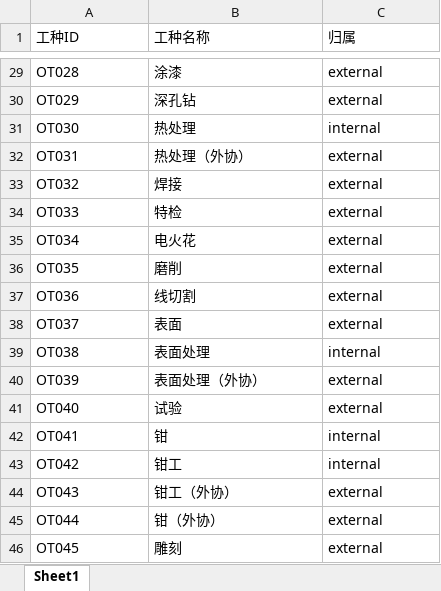
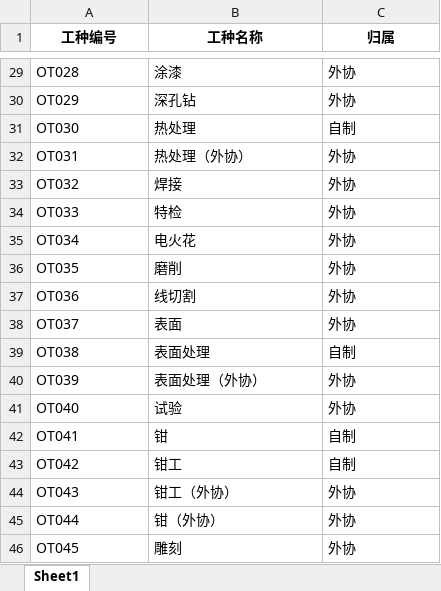
Before and after one commit to lurenxing628/----, an Excel workbook: templates_excel/转换输出/工种配置.xlsx, sheet Sheet1, drawn as a sheet; only a part is shown, gaps mark what is left out; values as stored, in another font and other column widths than the file's, no borders; the diff covers the shown part only; the diff names each change by its address in the sheet, - before the commit and + after, or states it on an @@ line.

```diff
--- a/templates_excel/转换输出/工种配置.xlsx (sheet Sheet1)
+++ b/templates_excel/转换输出/工种配置.xlsx (sheet Sheet1)
-A1: 工种ID
+A1: 工种编号
@@ A1:C1 bold: off → on, alignment: left → center @@
-C29:C30 (归属): external
+C29:C30 (归属): 外协
-C31 (归属): internal
+C31 (归属): 自制
-C32:C38 (归属): external
+C32:C38 (归属): 外协
-C39 (归属): internal
+C39 (归属): 自制
-C40:C41 (归属): external
+C40:C41 (归属): 外协
-C42:C43 (归属): internal
+C42:C43 (归属): 自制
-C44:C46 (归属): external
+C44:C46 (归属): 外协
```
Also changed, not shown: 27 edited cells elsewhere in this sheet, templates_excel/供应商配置.xlsx, templates_excel/工种配置.xlsx, 27 other files.
